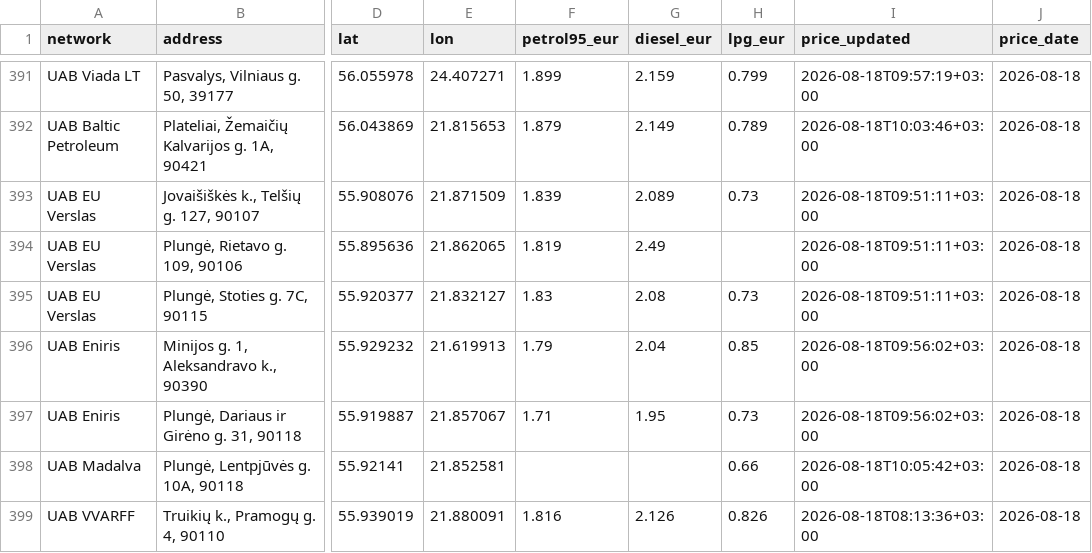
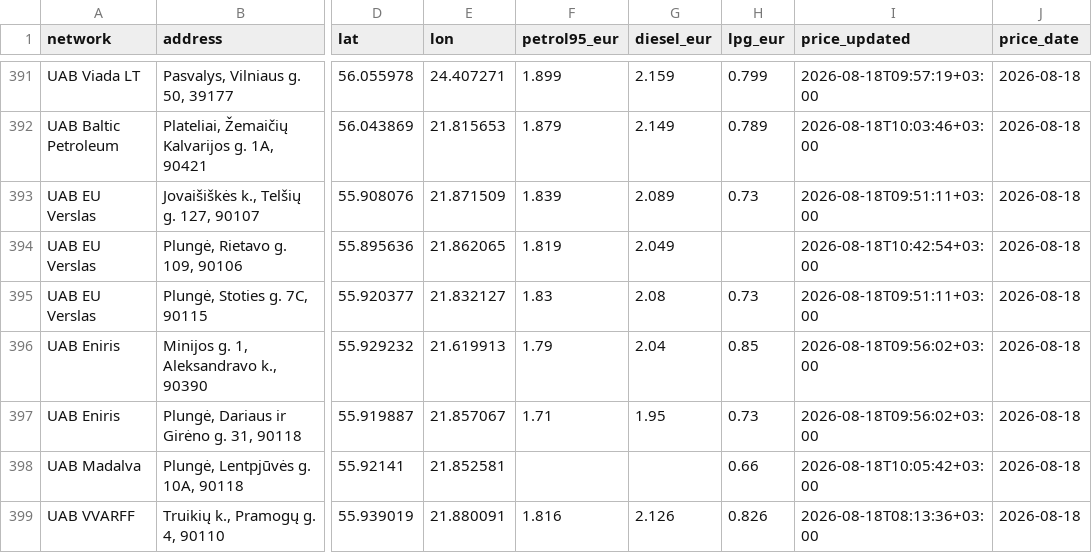
Before and after one commit to linciuz/Kuro-kainos-Lietuvoje, a CSV file: api/prices.csv, drawn as a sheet; only a part is shown, gaps mark what is left out; the diff names each change by its address in the sheet, - before the commit and + after, or states it on an @@ line.

```diff
--- a/api/prices.csv
+++ b/api/prices.csv
-G394 (diesel_eur): 2.49
+G394 (diesel_eur): 2.049
-I394 (price_updated): 2026-08-18T09:51:11+03:00
+I394 (price_updated): 2026-08-18T10:42:54+03:00
```
Also changed, not shown: 15 other files.
